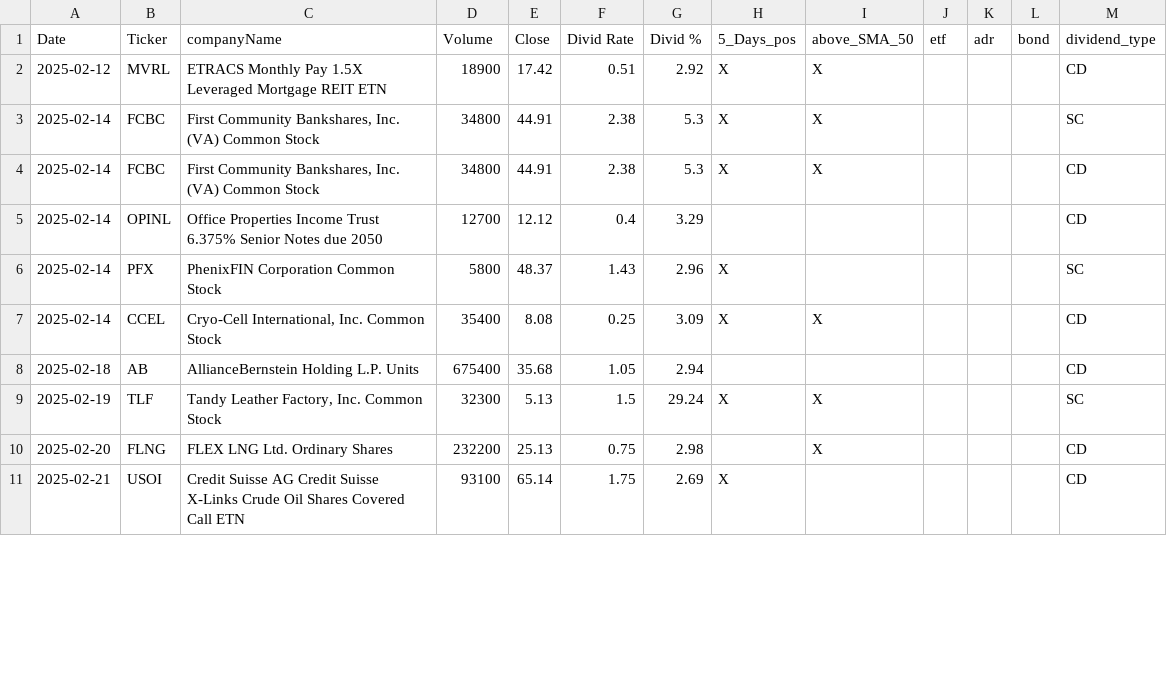
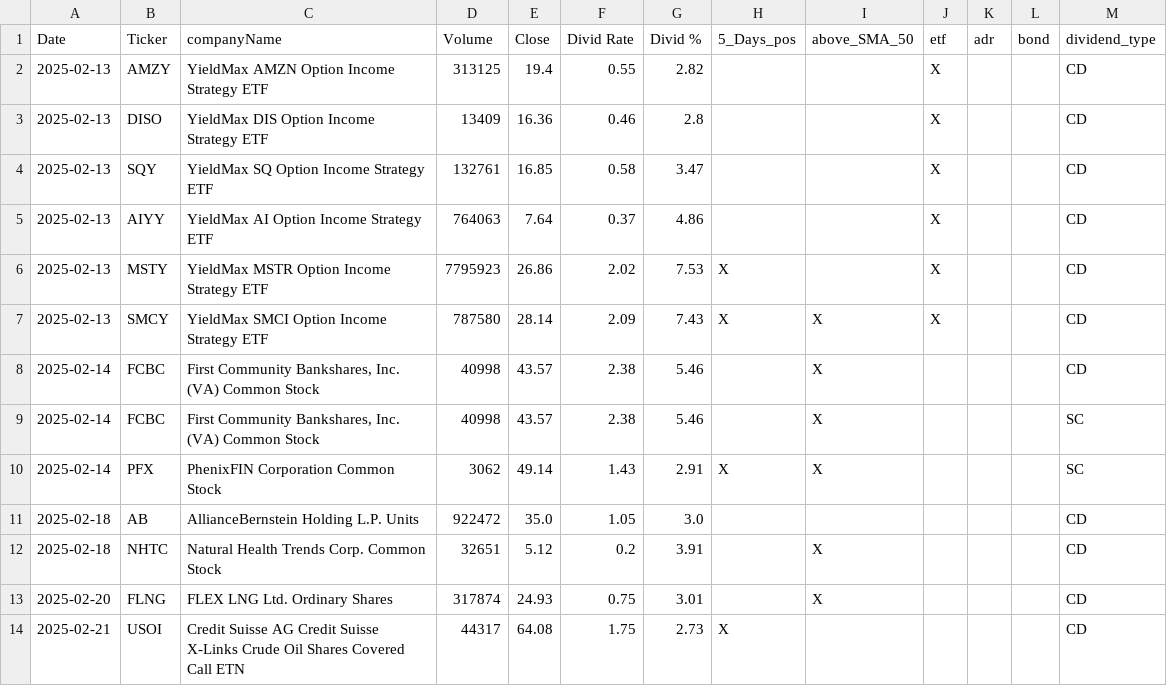
Before and after one commit to fxhuhn/dividend-shorter, a CSV file: screener.csv, drawn as a sheet; only a part is shown; the diff covers the shown part only.

```diff
--- a/screener.csv
+++ b/screener.csv
@@ -1,11 +1,14 @@
 Date,Ticker,companyName,Volume,Close,Divid Rate,Divid %,5_Days_pos,above_SMA_50,etf,adr,bond,dividend_type
-2025-02-12,MVRL,ETRACS Monthly Pay 1.5X Leveraged Mortgage REIT ETN,18900,17.42,0.51,2.92,X,X,,,,CD
-2025-02-14,FCBC,"First Community Bankshares, Inc. (VA) Common Stock",34800,44.91,2.38,5.3,X,X,,,,SC
-2025-02-14,FCBC,"First Community Bankshares, Inc. (VA) Common Stock",34800,44.91,2.38,5.3,X,X,,,,CD
-2025-02-14,OPINL,Office Properties Income Trust 6.375% Senior Notes due 2050,12700,12.12,0.4,3.29,,,,,,CD
-2025-02-14,PFX,PhenixFIN Corporation Common Stock,5800,48.37,1.43,2.96,X,,,,,SC
-2025-02-14,CCEL,"Cryo-Cell International, Inc. Common Stock",35400,8.08,0.25,3.09,X,X,,,,CD
-2025-02-18,AB,AllianceBernstein Holding L.P.  Units,675400,35.68,1.05,2.94,,,,,,CD
-2025-02-19,TLF,"Tandy Leather Factory, Inc. Common Stock",32300,5.13,1.5,29.24,X,X,,,,SC
-2025-02-20,FLNG,FLEX LNG Ltd. Ordinary Shares,232200,25.13,0.75,2.98,,X,,,,CD
-2025-02-21,USOI,Credit Suisse AG Credit Suisse X-Links Crude Oil Shares Covered Call ETN,93100,65.14,1.75,2.69,X,,,,,CD
+2025-02-13,AMZY,YieldMax AMZN Option Income Strategy ETF,313125,19.4,0.55,2.82,,,X,,,CD
+2025-02-13,DISO,YieldMax DIS Option Income Strategy ETF,13409,16.36,0.46,2.8,,,X,,,CD
+2025-02-13,SQY,YieldMax SQ Option Income Strategy ETF,132761,16.85,0.58,3.47,,,X,,,CD
+2025-02-13,AIYY,YieldMax AI Option Income Strategy ETF,764063,7.64,0.37,4.86,,,X,,,CD
+2025-02-13,MSTY,YieldMax MSTR Option Income Strategy ETF,7795923,26.86,2.02,7.53,X,,X,,,CD
+2025-02-13,SMCY,YieldMax SMCI Option Income Strategy ETF,787580,28.14,2.09,7.43,X,X,X,,,CD
+2025-02-14,FCBC,"First Community Bankshares, Inc. (VA) Common Stock",40998,43.57,2.38,5.46,,X,,,,CD
+2025-02-14,FCBC,"First Community Bankshares, Inc. (VA) Common Stock",40998,43.57,2.38,5.46,,X,,,,SC
+2025-02-14,PFX,PhenixFIN Corporation Common Stock,3062,49.14,1.43,2.91,X,X,,,,SC
+2025-02-18,AB,AllianceBernstein Holding L.P.  Units,922472,35.0,1.05,3.0,,,,,,CD
+2025-02-18,NHTC,Natural Health Trends Corp. Common Stock,32651,5.12,0.2,3.91,,X,,,,CD
+2025-02-20,FLNG,FLEX LNG Ltd. Ordinary Shares,317874,24.93,0.75,3.01,,X,,,,CD
+2025-02-21,USOI,Credit Suisse AG Credit Suisse X-Links Crude Oil Shares Covered Call ETN,44317,64.08,1.75,2.73,X,,,,,CD
```
Also changed, not shown: 6 added rows and 6 edited cells elsewhere in this file.
